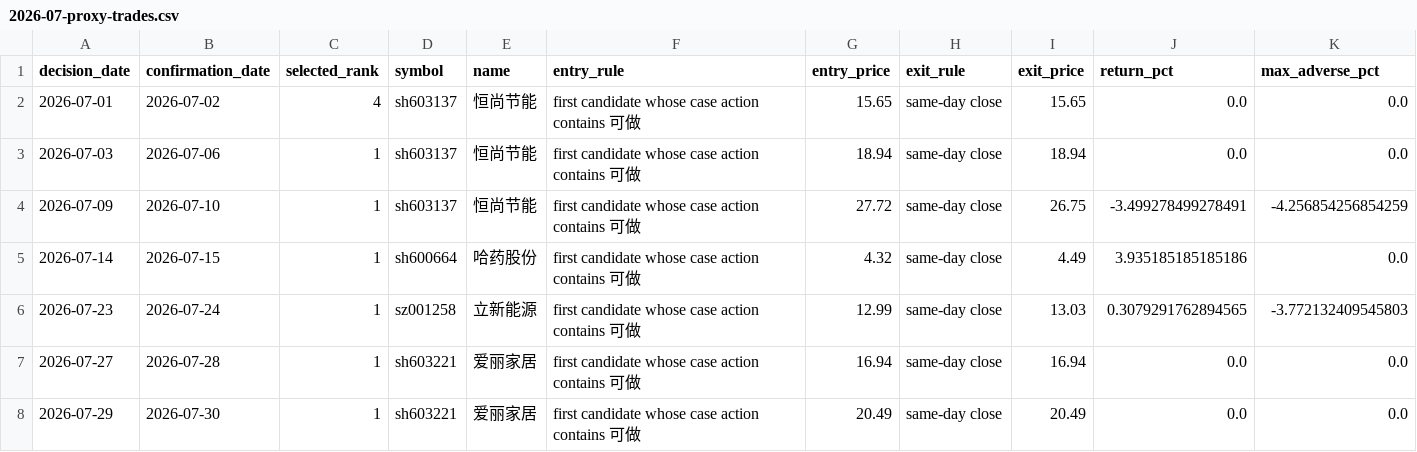
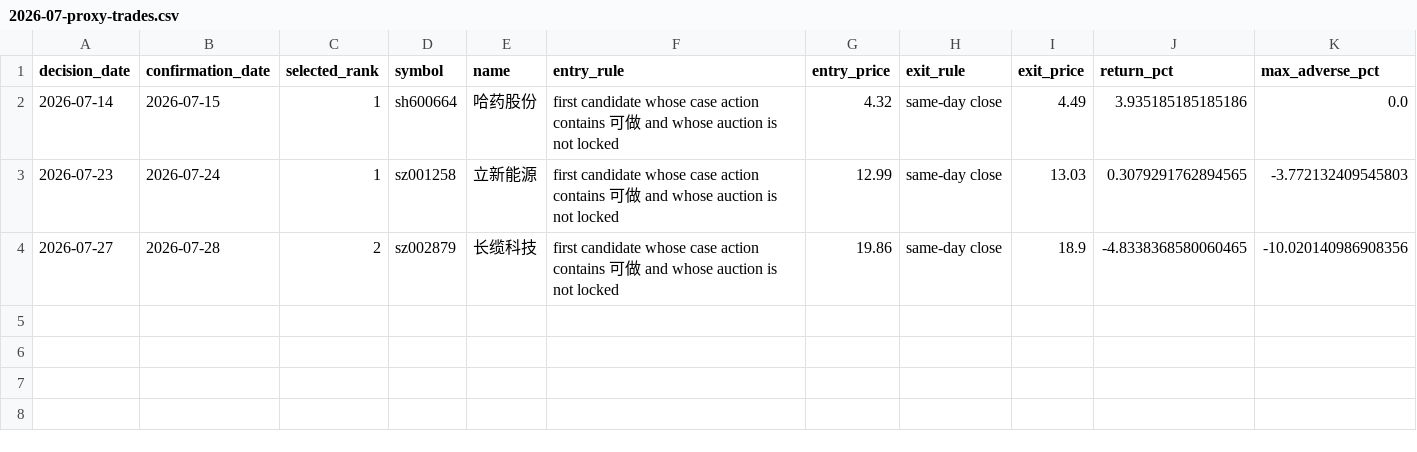
Before and after one commit to dongzzzzzzzzz/trade-skill, a CSV file: results/2026-07-proxy-trades.csv, drawn as a sheet.

```diff
--- a/results/2026-07-proxy-trades.csv
+++ b/results/2026-07-proxy-trades.csv
@@ -1,8 +1,4 @@
 decision_date,confirmation_date,selected_rank,symbol,name,entry_rule,entry_price,exit_rule,exit_price,return_pct,max_adverse_pct
-2026-07-01,2026-07-02,4,sh603137,恒尚节能,first candidate whose case action contains 可做,15.65,same-day close,15.65,0.0,0.0
-2026-07-03,2026-07-06,1,sh603137,恒尚节能,first candidate whose case action contains 可做,18.94,same-day close,18.94,0.0,0.0
-2026-07-09,2026-07-10,1,sh603137,恒尚节能,first candidate whose case action contains 可做,27.72,same-day close,26.75,-3.499278499278491,-4.256854256854259
-2026-07-14,2026-07-15,1,sh600664,哈药股份,first candidate whose case action contains 可做,4.32,same-day close,4.49,3.935185185185186,0.0
-2026-07-23,2026-07-24,1,sz001258,立新能源,first candidate whose case action contains 可做,12.99,same-day close,13.03,0.3079291762894565,-3.772132409545803
-2026-07-27,2026-07-28,1,sh603221,爱丽家居,first candidate whose case action contains 可做,16.94,same-day close,16.94,0.0,0.0
-2026-07-29,2026-07-30,1,sh603221,爱丽家居,first candidate whose case action contains 可做,20.49,same-day close,20.49,0.0,0.0
+2026-07-14,2026-07-15,1,sh600664,哈药股份,first candidate whose case action contains 可做 and whose auction is not locked,4.32,same-day close,4.49,3.935185185185186,0.0
+2026-07-23,2026-07-24,1,sz001258,立新能源,first candidate whose case action contains 可做 and whose auction is not locked,12.99,same-day close,13.03,0.3079291762894565,-3.772132409545803
+2026-07-27,2026-07-28,2,sz002879,长缆科技,first candidate whose case action contains 可做 and whose auction is not locked,19.86,same-day close,18.9,-4.8338368580060465,-10.020140986908356
```
Also changed, not shown: results/2026-07-market-outcomes.csv, 3 other files.
